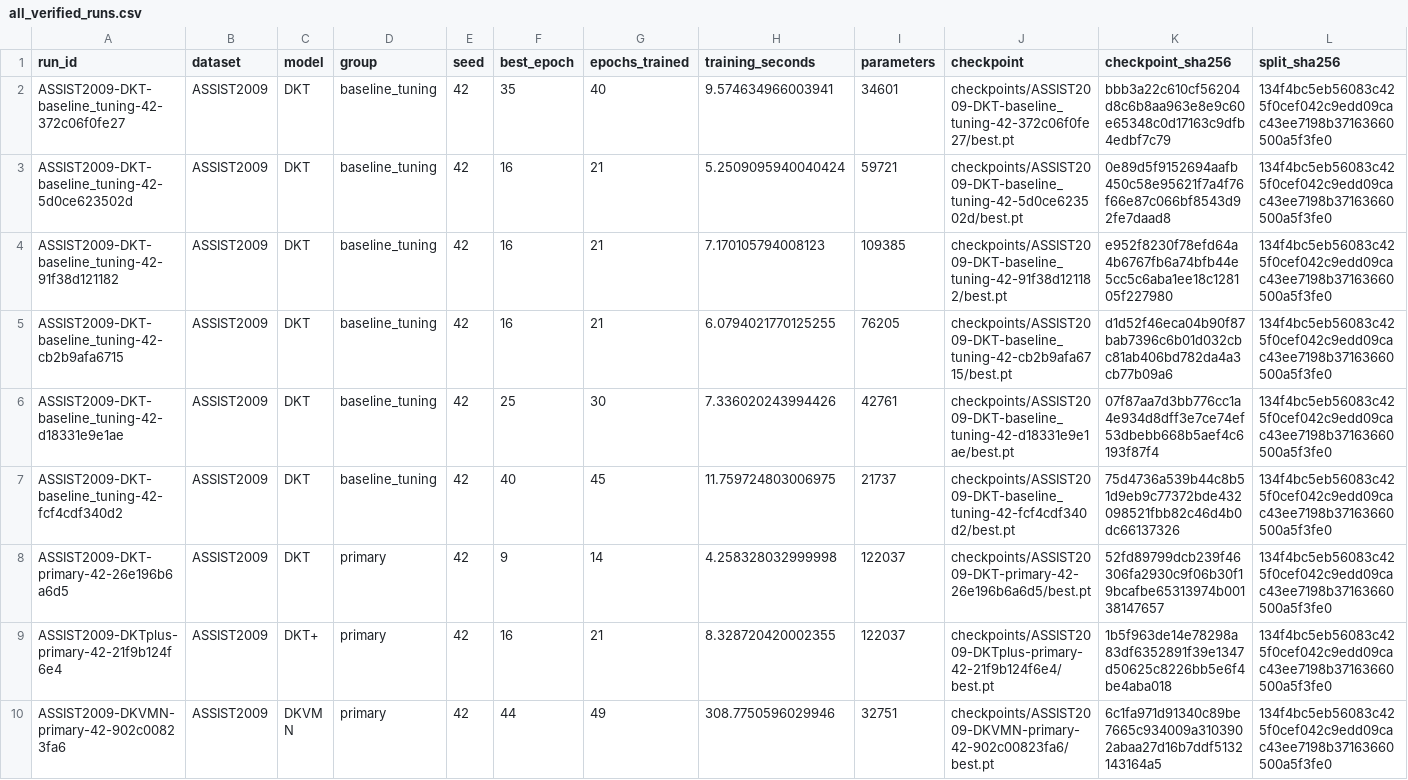
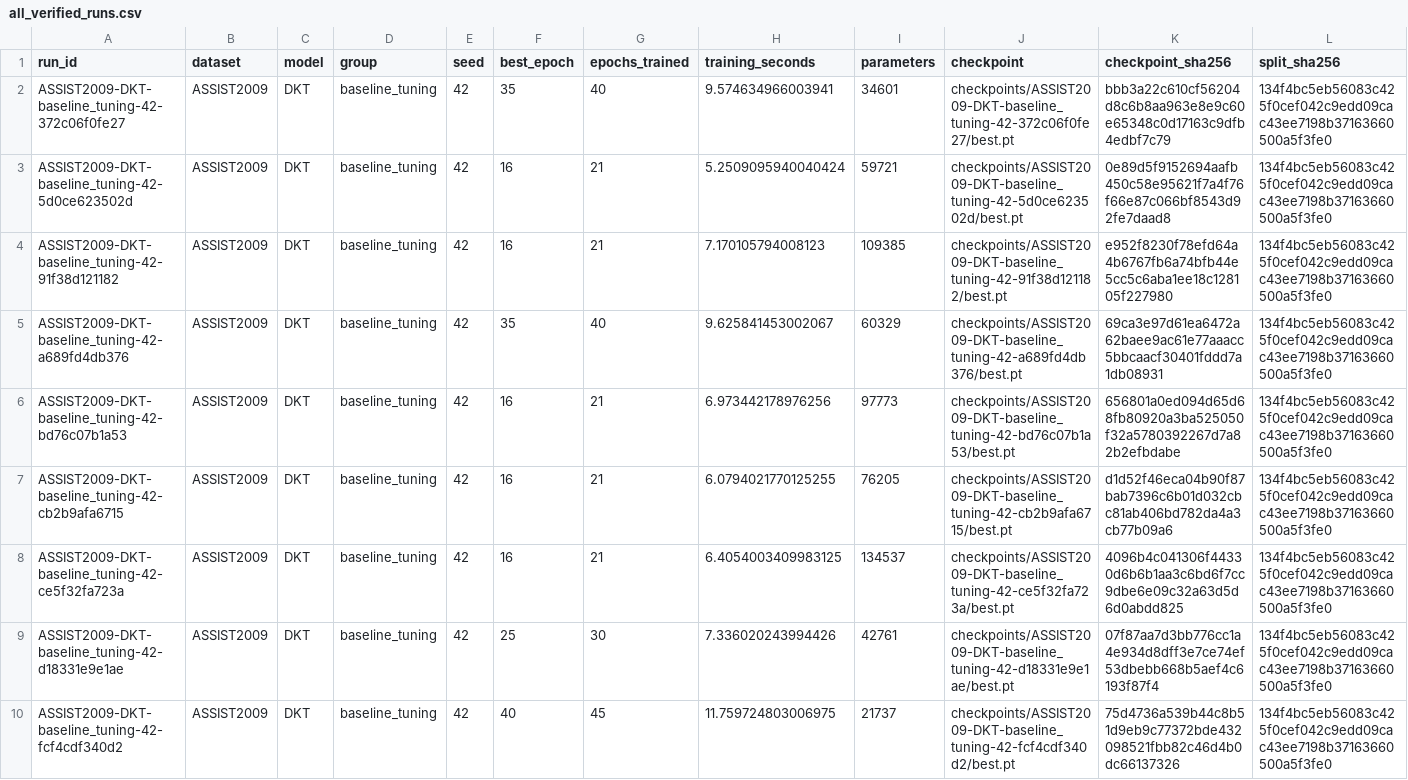
Before and after one commit to Tanishgupta28/LightSAKT2, a CSV file: results/tables/all_verified_runs.csv, drawn as a sheet; only a part is shown; the shorter side is filled out with more unchanged rows; rows hold the shown columns only; the diff names each change by its address in the sheet, - before the commit and + after, or states it on an @@ line.

Commit message:
Preserve verified experiment progress and status

```diff
--- a/results/tables/all_verified_runs.csv
+++ b/results/tables/all_verified_runs.csv
+row 5: ASSIST2009-DKT-baseline_tuning-42-a689fd4db376 | ASSIST2009 | DKT | baseline_tuning | 42 | 35 | 40 | 9.625841453002067 | 60329 | checkpoints/ASSIST2009-DKT-baseline_tuning-42-a689fd4db376/best.pt | 69ca3e97d61ea6472a62baee9ac61e77aaacc5bbcaacf30401fddd7a1db08931 | 134f4bc5eb56083c425f0cef042c9edd09cac43ee7198b37163660500a5f3fe0
+row 6: ASSIST2009-DKT-baseline_tuning-42-bd76c07b1a53 | ASSIST2009 | DKT | baseline_tuning | 42 | 16 | 21 | 6.973442178976256 | 97773 | checkpoints/ASSIST2009-DKT-baseline_tuning-42-bd76c07b1a53/best.pt | 656801a0ed094d65d68fb80920a3ba525050f32a5780392267d7a82b2efbdabe | 134f4bc5eb56083c425f0cef042c9edd09cac43ee7198b37163660500a5f3fe0
+row 8: ASSIST2009-DKT-baseline_tuning-42-ce5f32fa723a | ASSIST2009 | DKT | baseline_tuning | 42 | 16 | 21 | 6.4054003409983125 | 134537 | checkpoints/ASSIST2009-DKT-baseline_tuning-42-ce5f32fa723a/best.pt | 4096b4c041306f44330d6b6b1aa3c6bd6f7cc9dbe6e09c32a63d5d6d0abdd825 | 134f4bc5eb56083c425f0cef042c9edd09cac43ee7198b37163660500a5f3fe0
```
Also changed, not shown: reports/ETA_MEASURED_TIMINGS.csv, reports/ETA_PHASE_MODEL_DATASET.csv, 42 other files.
